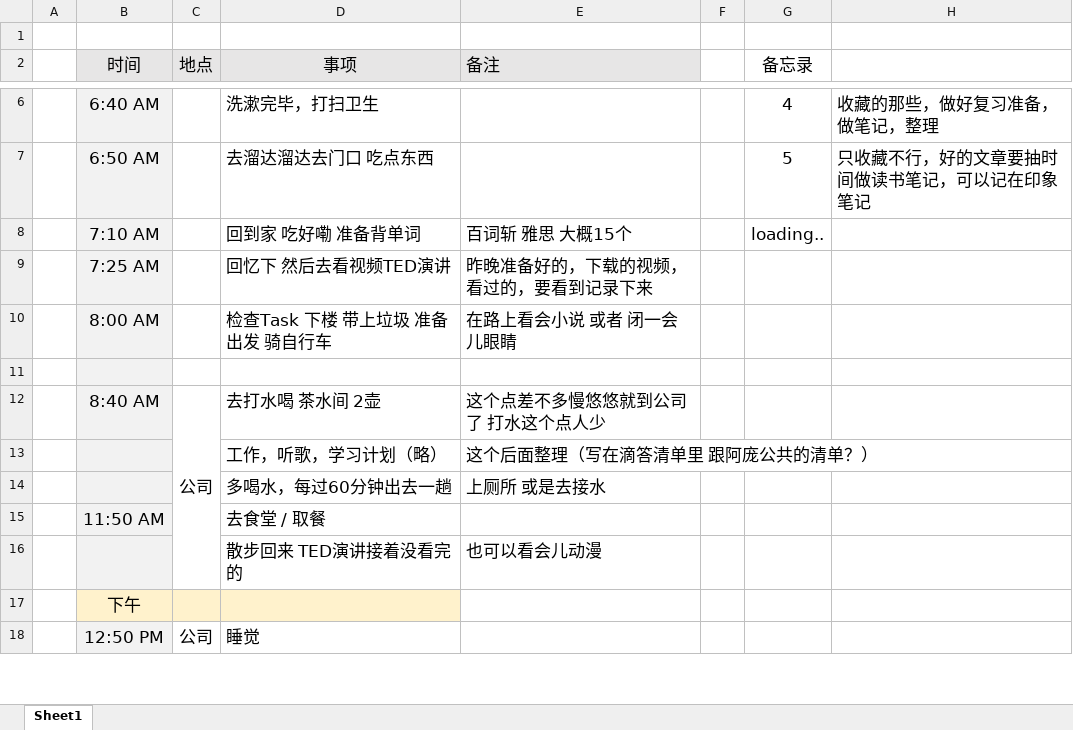
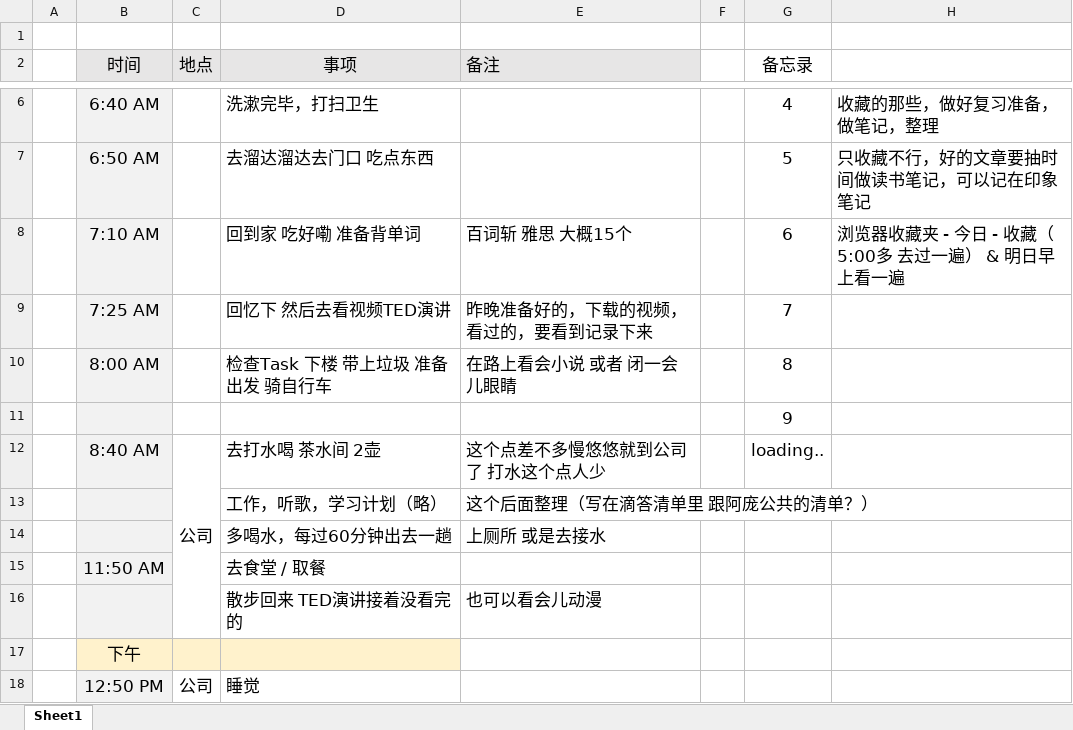
Before and after one commit to bayi-95/my-blog, an Excel workbook: daily/我的一天.xlsx, sheet Sheet1, drawn as a sheet; only a part is shown, gaps mark what is left out; values as stored, in another font and other column widths than the file's, no borders; the diff names each change by its address in the sheet, - before the commit and + after, or states it on an @@ line.

```diff
--- a/daily/我的一天.xlsx (sheet Sheet1)
+++ b/daily/我的一天.xlsx (sheet Sheet1)
-G8 (备忘录): loading..
+G8 (备忘录): 6
-H8: (empty)
+H8: 浏览器收藏夹 - 今日 - 收藏（5:00多 去过一遍） & 明日早上看一遍
-G9 (备忘录): (empty)
+G9 (备忘录): 7
-G10 (备忘录): (empty)
+G10 (备忘录): 8
-G11 (备忘录): (empty)
+G11 (备忘录): 9
-G12 (备忘录): (empty)
+G12 (备忘录): loading..
```
Also changed, not shown: 29 other files.
